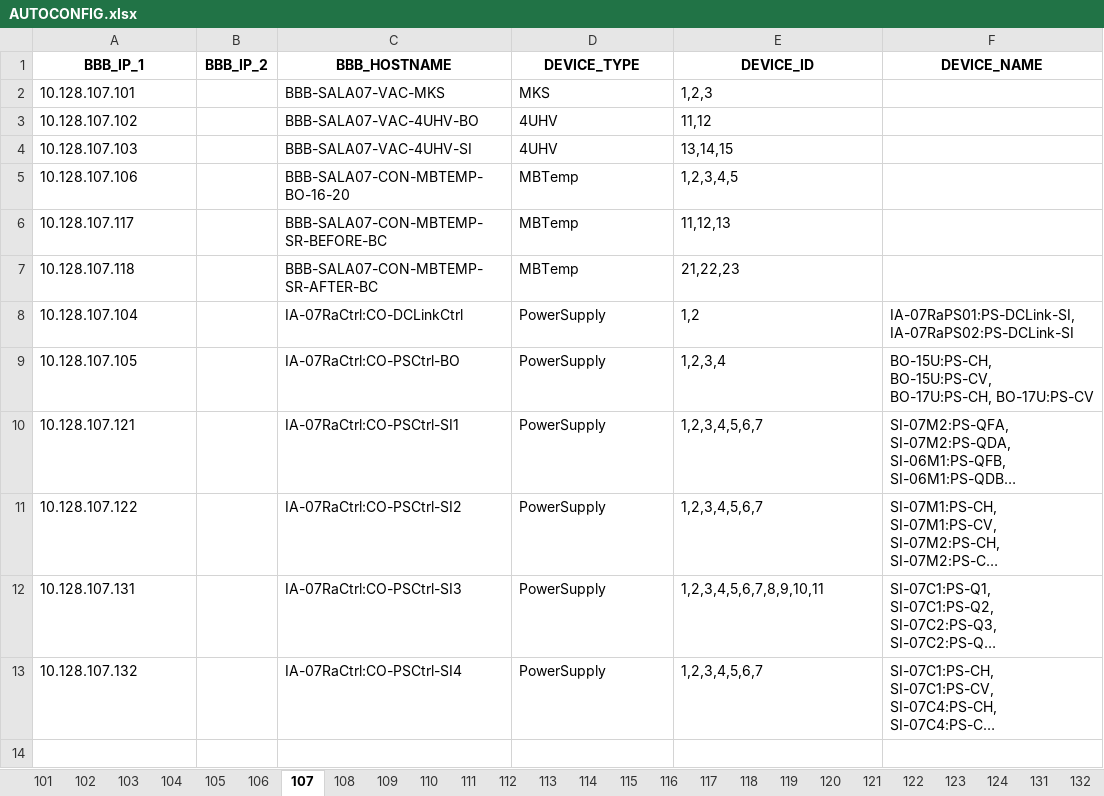
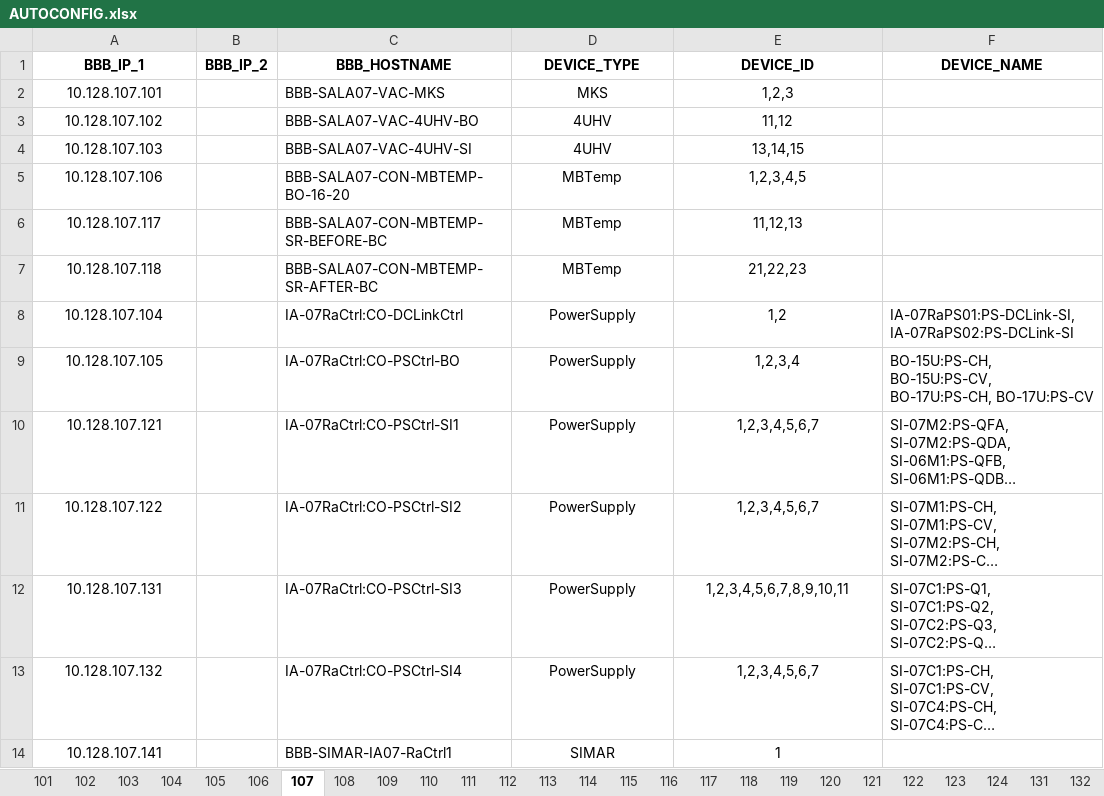
Before and after one commit to lnls-sirius/bbb-function, an Excel workbook: src/scripts/AUTOCONFIG.xlsx, sheet 107, drawn as a sheet; long unchanged cells end in …; values as stored, in another font and other column widths than the file's, no borders; the diff names each change by its address in the sheet, - before the commit and + after, or states it on an @@ line.

```diff
--- a/src/scripts/AUTOCONFIG.xlsx (sheet 107)
+++ b/src/scripts/AUTOCONFIG.xlsx (sheet 107)
-A2:A13 alignment: left
+A2:A13 alignment: center
-D2:E13 alignment: left
+D2:E13 alignment: center
+row 14: 10.128.107.141 |  | BBB-SIMAR-IA07-RaCtrl1 | SIMAR | 1
```
Also changed, not shown: sheet 106, sheet 131, sheet 101, sheet 110, sheet 102, sheet 123, 21 more sheets.
